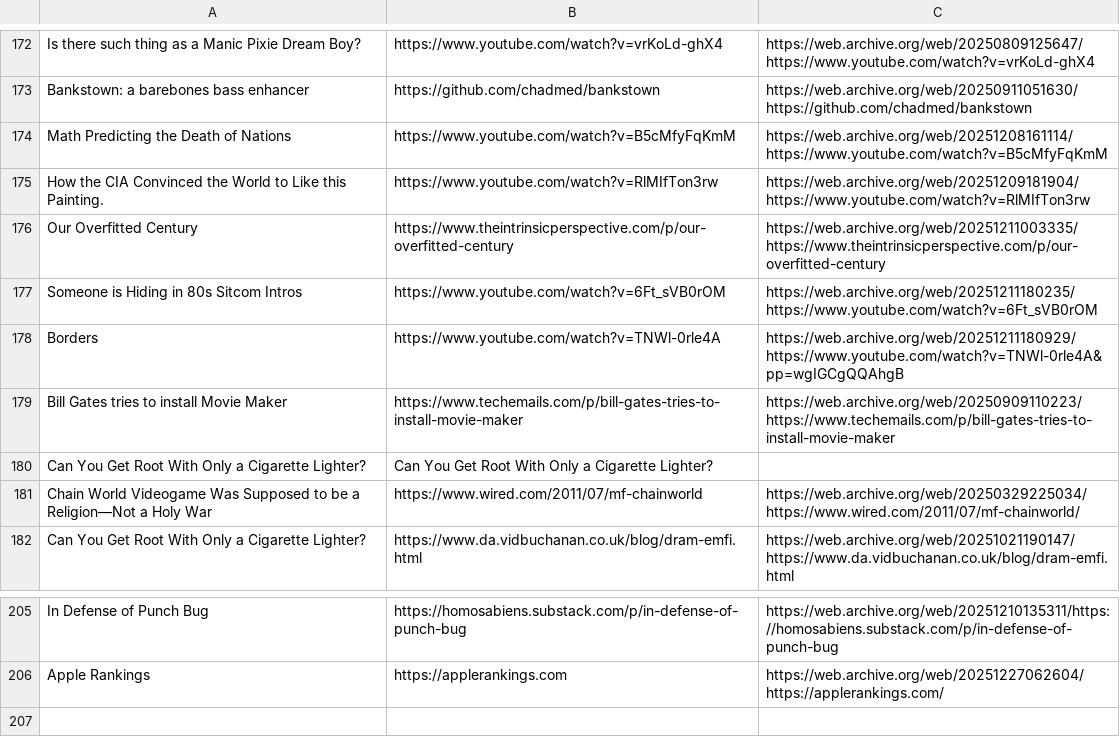
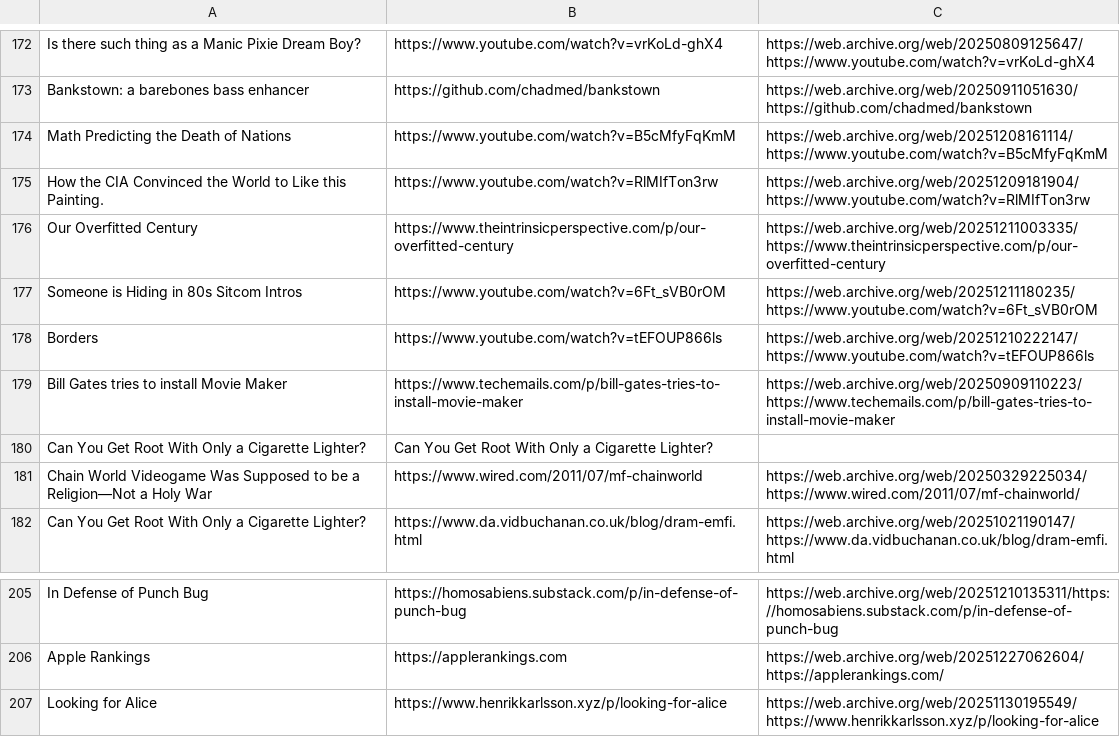
Before and after one commit to Cynosure-North/Website, a CSV file: content/finds/finds.csv, drawn as a sheet; only a part is shown, gaps mark what is left out.

Commit message:
new find: Looking for Alice

```diff
--- a/content/finds/finds.csv
+++ b/content/finds/finds.csv
@@ -177,3 +177,3 @@ Our Overfitted Century;https://www.theintrinsicperspective.com/p/our-overfitted-
 Someone is Hiding in 80s Sitcom Intros;https://www.youtube.com/watch?v=6Ft_sVB0rOM;https://web.archive.org/web/20251211180235/https://www.youtube.com/watch?v=6Ft_sVB0rOM
-Borders;https://www.youtube.com/watch?v=TNWl-0rle4A;https://web.archive.org/web/20251211180929/https://www.youtube.com/watch?v=TNWl-0rle4A&pp=wgIGCgQQAhgB
+Borders;https://www.youtube.com/watch?v=tEFOUP866ls;https://web.archive.org/web/20251210222147/https://www.youtube.com/watch?v=tEFOUP866ls
 Bill Gates tries to install Movie Maker;https://www.techemails.com/p/bill-gates-tries-to-install-movie-maker;https://web.archive.org/web/20250909110223/https://www.techemails.com/p/bill-gates-tries-to-install-movie-maker
@@ -206 +206,2 @@ In Defense of Punch Bug;https://homosabiens.substack.com/p/in-defense-of-punch-b
 Apple Rankings;https://applerankings.com;https://web.archive.org/web/20251227062604/https://applerankings.com/
+Looking for Alice;https://www.henrikkarlsson.xyz/p/looking-for-alice;https://web.archive.org/web/20251130195549/https://www.henrikkarlsson.xyz/p/looking-for-alice
```
